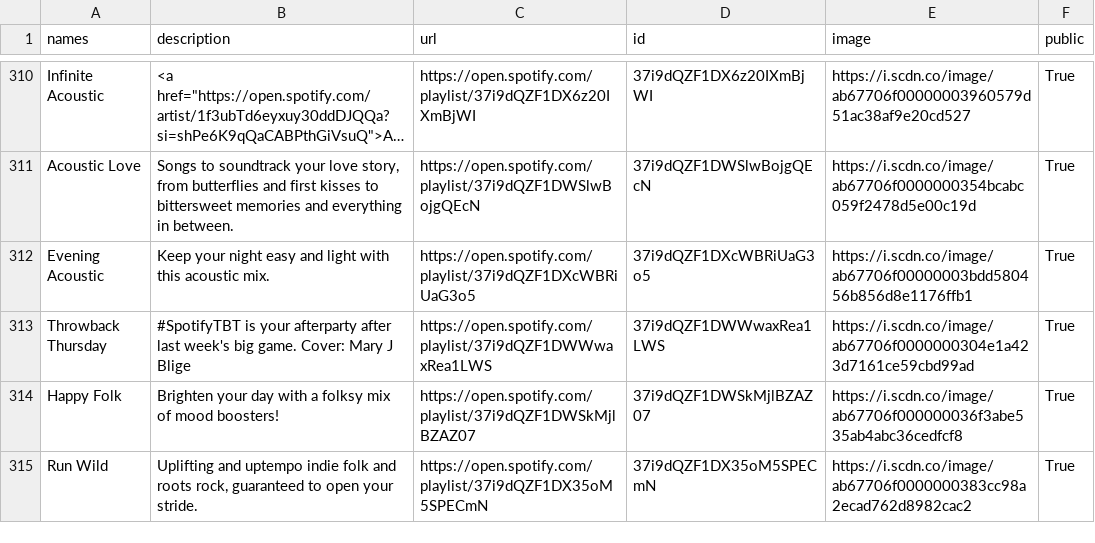
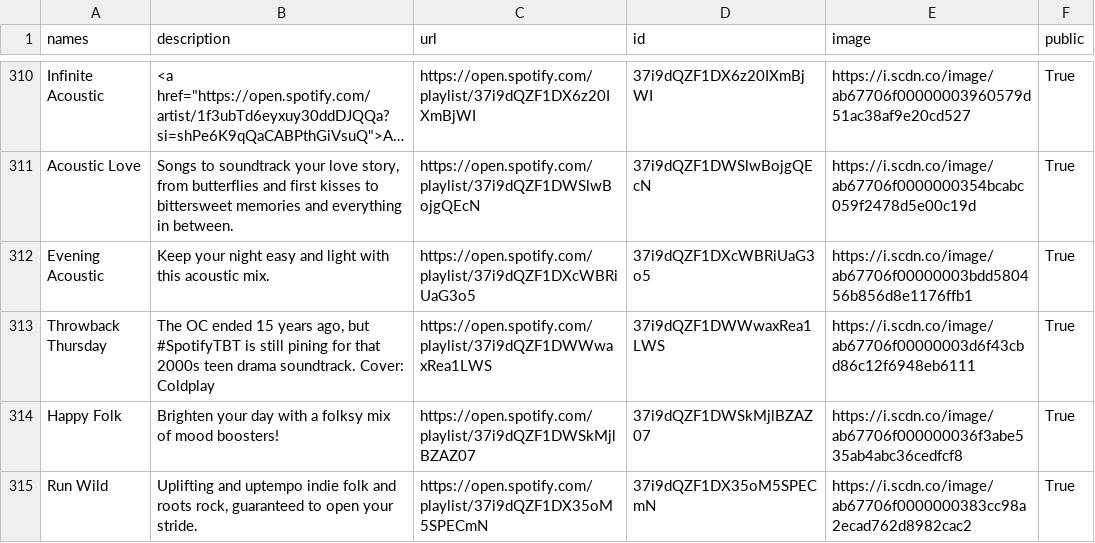
Before and after one commit to GrAMATO/Spotify_final, a CSV file: Testfolder/data_playlists.csv, drawn as a sheet; only a part is shown, gaps mark what is left out; long unchanged cells end in …; the diff covers the shown part only.

```diff
--- a/Testfolder/data_playlists.csv
+++ b/Testfolder/data_playlists.csv
@@ -319,3 +319,3 @@ Acoustic Love,"Songs to soundtrack your love story, from butterflies and first k
 Evening Acoustic,Keep your night easy and light with this acoustic mix.,https://open.spotify.com/playlist/37i9dQZF1DXcWBRiUaG3o5,37i9dQZF1DXcWBRiUaG3o5,https://i.scdn.co/image/ab67706f00000003bdd580456b856d8e1176ffb1,True
-Throwback Thursday,#SpotifyTBT is your afterparty after last week's big game. Cover: Mary J Blige ,https://open.spotify.com/playlist/37i9dQZF1DWWwaxRea1LWS,37i9dQZF1DWWwaxRea1LWS,https://i.scdn.co/image/ab67706f0000000304e1a423d7161ce59cbd99ad,True
+Throwback Thursday,"The OC ended 15 years ago, but #SpotifyTBT is still pining for that 2000s teen drama soundtrack.  Cover: Coldplay",https://open.spotify.com/playlist/37i9dQZF1DWWwaxRea1LWS,37i9dQZF1DWWwaxRea1LWS,https://i.scdn.co/image/ab67706f00000003d6f43cbd86c12f6948eb6111,True
 Happy Folk,Brighten your day with a folksy mix of mood boosters!,https://open.spotify.com/playlist/37i9dQZF1DWSkMjlBZAZ07,37i9dQZF1DWSkMjlBZAZ07,https://i.scdn.co/image/ab67706f000000036f3abe535ab4abc36cedfcf8,True
```
Also changed, not shown: 27 edited cells elsewhere in this file.
